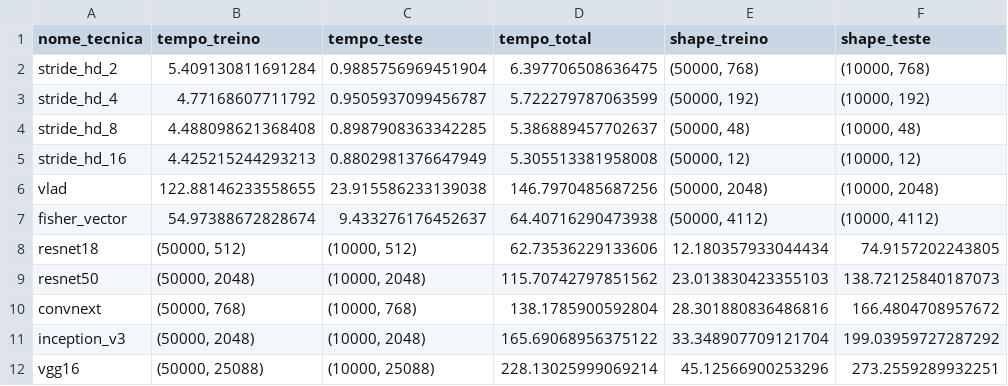
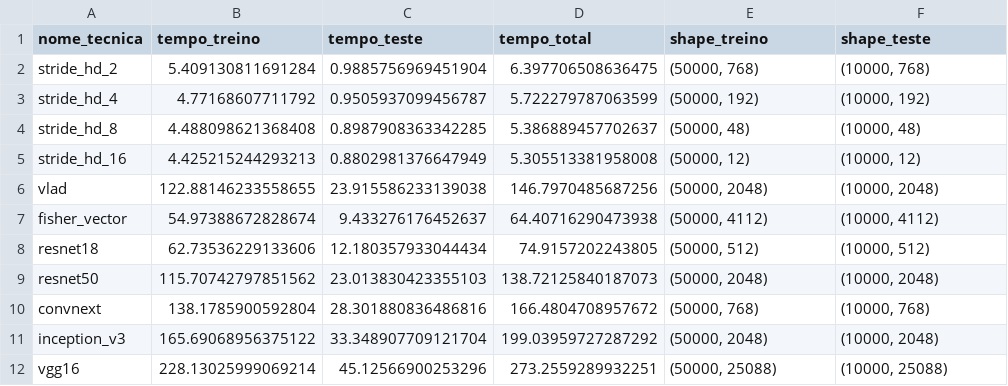
Before and after one commit to MarinaPiragibe/tcc-uff, a CSV file: results/extracao_caracteristicas_resultados.csv, drawn as a sheet.

Commit message:
feat: resultados vgg16 + organizando resultados

```diff
--- a/results/extracao_caracteristicas_resultados.csv
+++ b/results/extracao_caracteristicas_resultados.csv
@@ -7,6 +7,6 @@ vlad,122.88146233558655,23.915586233139038,146.7970485687256,"(50000, 2048)","(1
 fisher_vector,54.97388672828674,9.433276176452637,64.40716290473938,"(50000, 4112)","(10000, 4112)"
-resnet18,"(50000, 512)","(10000, 512)",62.73536229133606,12.180357933044434,74.9157202243805
-resnet50,"(50000, 2048)","(10000, 2048)",115.70742797851562,23.013830423355103,138.72125840187073
-convnext,"(50000, 768)","(10000, 768)",138.1785900592804,28.301880836486816,166.4804708957672
-inception_v3,"(50000, 2048)","(10000, 2048)",165.69068956375122,33.348907709121704,199.03959727287292
-vgg16,"(50000, 25088)","(10000, 25088)",228.13025999069214,45.12566900253296,273.2559289932251
+resnet18,62.73536229133606,12.180357933044434,74.9157202243805,"(50000, 512)","(10000, 512)"
+resnet50,115.70742797851562,23.013830423355103,138.72125840187073,"(50000, 2048)","(10000, 2048)"
+convnext,138.1785900592804,28.301880836486816,166.4804708957672,"(50000, 768)","(10000, 768)"
+inception_v3,165.69068956375122,33.348907709121704,199.03959727287292,"(50000, 2048)","(10000, 2048)"
+vgg16,228.13025999069214,45.12566900253296,273.2559289932251,"(50000, 25088)","(10000, 25088)"
```
Also changed, not shown: 15 other files.
